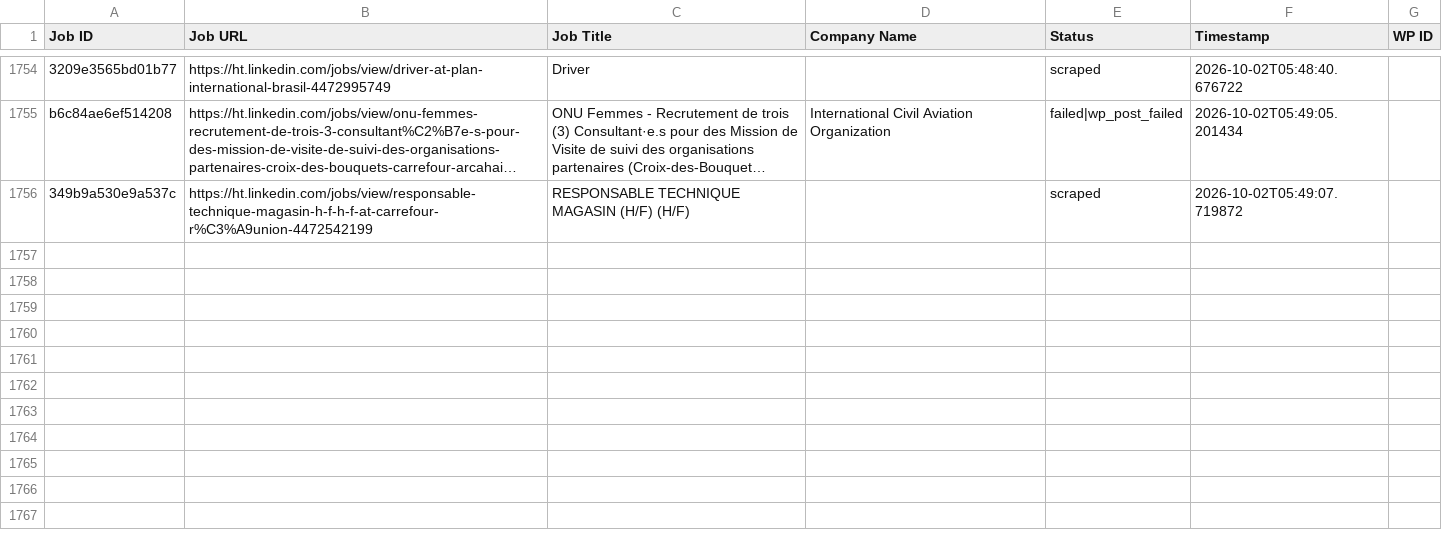
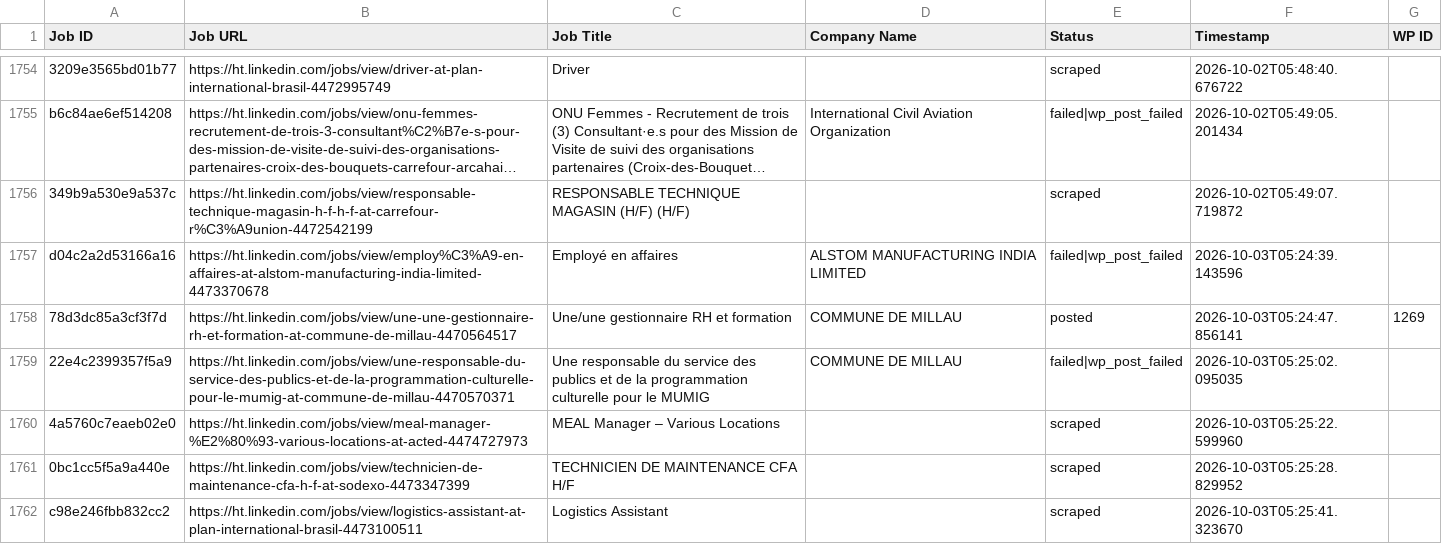
Before and after one commit to innovationinc2000/ht, a CSV file: processed_jobs.csv, drawn as a sheet; only a part is shown, gaps mark what is left out; long unchanged cells end in …; the diff names each change by its address in the sheet, - before the commit and + after, or states it on an @@ line.

```diff
--- a/processed_jobs.csv
+++ b/processed_jobs.csv
+row 1757: d04c2a2d53166a16 | https://ht.linkedin.com/jobs/view/employ%C3%A9-en-affaires-at-alstom-manufacturing-india-limited-4473370678 | Employé en affaires | ALSTOM MANUFACTURING INDIA LIMITED | failed|wp_post_failed | 2026-10-03T05:24:39.143596
+row 1758: 78d3dc85a3cf3f7d | https://ht.linkedin.com/jobs/view/une-une-gestionnaire-rh-et-formation-at-commune-de-millau-4470564517 | Une/une gestionnaire RH et formation | COMMUNE DE MILLAU | posted | 2026-10-03T05:24:47.856141 | 1269
+row 1759: 22e4c2399357f5a9 | https://ht.linkedin.com/jobs/view/une-responsable-du-service-des-publics-et-de-la-programmation-culturelle-pour-le-mumig-at-commune-de-millau-4470570371 | Une responsable du service des publics et de la programmation culturelle pour le MUMIG | COMMUNE DE MILLAU | failed|wp_post_failed | 2026-10-03T05:25:02.095035
+row 1760: 4a5760c7eaeb02e0 | https://ht.linkedin.com/jobs/view/meal-manager-%E2%80%93-various-locations-at-acted-4474727973 | MEAL Manager – Various Locations |  | scraped | 2026-10-03T05:25:22.599960
+row 1761: 0bc1cc5f5a9a440e | https://ht.linkedin.com/jobs/view/technicien-de-maintenance-cfa-h-f-at-sodexo-4473347399 | TECHNICIEN DE MAINTENANCE CFA H/F |  | scraped | 2026-10-03T05:25:28.829952
+row 1762: c98e246fbb832cc2 | https://ht.linkedin.com/jobs/view/logistics-assistant-at-plan-international-brasil-4473100511 | Logistics Assistant |  | scraped | 2026-10-03T05:25:41.323670
```
